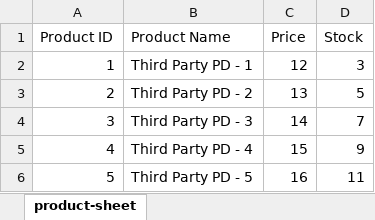
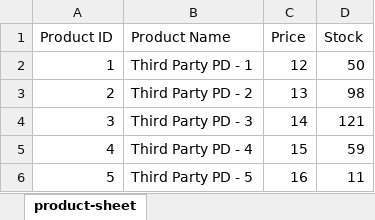
Before and after one commit to Naiem890/shop-expense-tracker, an Excel workbook: src/main/resources/data/ThirdPartyProduct.xlsx, sheet product-sheet, drawn as a sheet; values as stored, in another font and other column widths than the file's, no borders; the diff names each change by its address in the sheet, - before the commit and + after, or states it on an @@ line.

Commit message:
decrease product stock when buying or selling

```diff
--- a/src/main/resources/data/ThirdPartyProduct.xlsx (sheet product-sheet)
+++ b/src/main/resources/data/ThirdPartyProduct.xlsx (sheet product-sheet)
-D2 (Stock): 3
+D2 (Stock): 50
-D3 (Stock): 5
+D3 (Stock): 98
-D4 (Stock): 7
+D4 (Stock): 121
-D5 (Stock): 9
+D5 (Stock): 59
```
Also changed, not shown: src/main/resources/data/Product.xlsx, src/main/resources/data/Report.xlsx, 6 other files.
